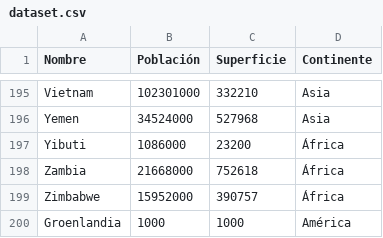
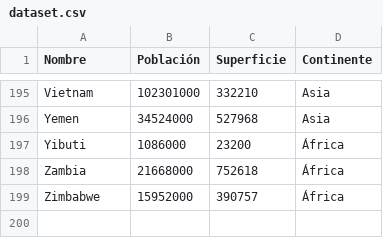
Before and after one commit to brunoasencio/Trabajo-Integrador-Programacion, a CSV file: Proyecto completo/dataset.csv, drawn as a sheet; only a part is shown, gaps mark what is left out.

Commit message:
Update dataset.csv

```diff
--- a/Proyecto completo/dataset.csv
+++ b/Proyecto completo/dataset.csv
@@ -199,2 +199 @@ Zambia,21668000,752618,África
 Zimbabwe,15952000,390757,África
-Groenlandia,1000,1000,América
```
